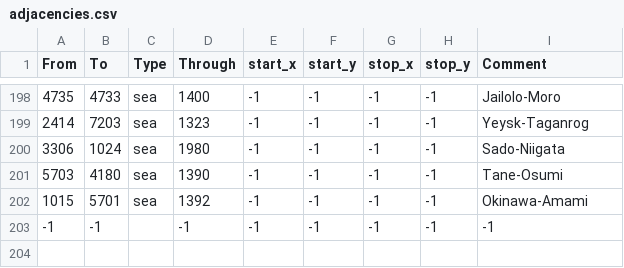
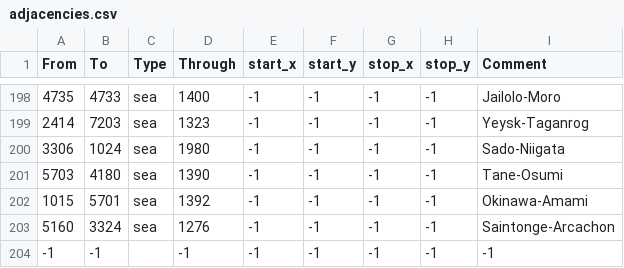
Before and after one commit to AlejandroGiner/Lux-in-Tenebris, a CSV file: map/adjacencies.csv, drawn as a sheet; only a part is shown, gaps mark what is left out.

```diff
--- a/map/adjacencies.csv
+++ b/map/adjacencies.csv
@@ -202,2 +202,3 @@ From;To;Type;Through;start_x;start_y;stop_x;stop_y;Comment
 1015;5701;sea;1392;-1;-1;-1;-1;Okinawa-Amami
+5160;3324;sea;1276;-1;-1;-1;-1;Saintonge-Arcachon
 -1;-1;;-1;-1;-1;-1;-1;-1;
```
Also changed, not shown: 15 other files.
